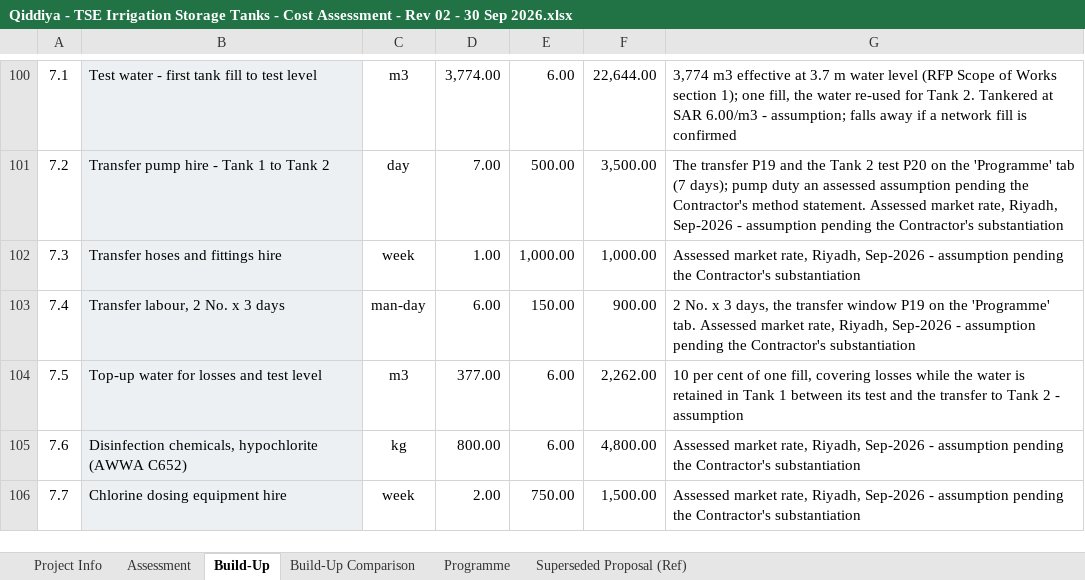
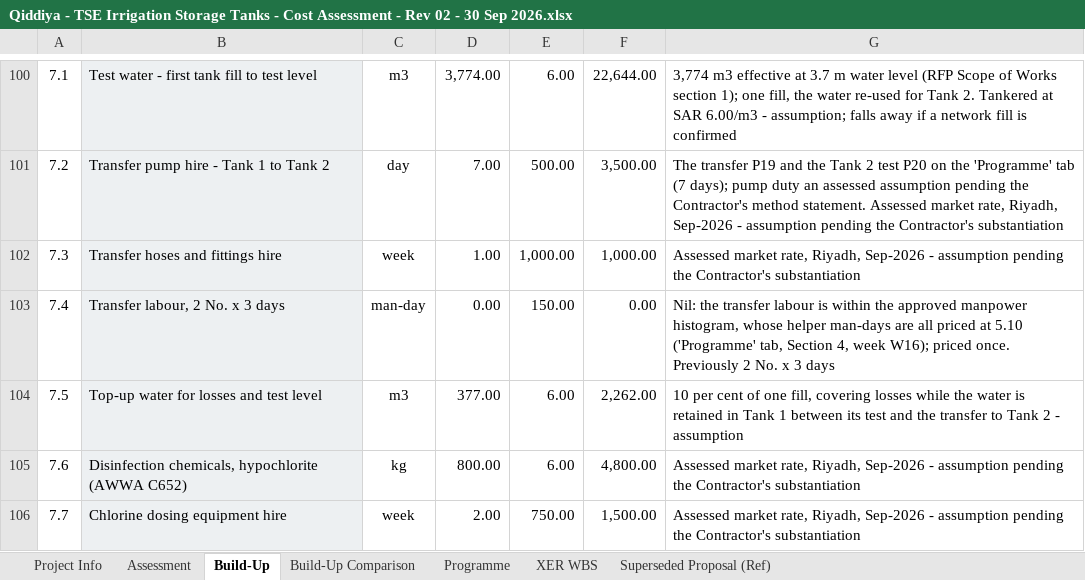
Before and after one commit to Alaa-els/Python, an Excel workbook: deliverables/RFP-027/Qiddiya - TSE Irrigation Storage Tanks - Cost Assessment - Rev 02 - 30 Sep 2026.xlsx, sheet Build-Up, drawn as a sheet; only a part is shown, gaps mark what is left out; values as stored, in another font and other column widths than the file's, no borders; the diff covers the shown part only; the diff names each change by its address in the sheet, - before the commit and + after, or states it on an @@ line.

```diff
--- a/deliverables/RFP-027/Qiddiya - TSE Irrigation Storage Tanks - Cost Assessment - Rev 02 - 30 Sep 2026.xlsx (sheet Build-Up)
+++ b/deliverables/RFP-027/Qiddiya - TSE Irrigation Storage Tanks - Cost Assessment - Rev 02 - 30 Sep 2026.xlsx (sheet Build-Up)
+sheet tab: XER WBS
-D103: 6.00
+D103: 0.00
-F103: 900.00
+F103: 0.00
-G103: 2 No. x 3 days, the transfer window P19 on the 'Programme' tab. Assessed market rate, Riyadh, Sep-2026 - assumption pending the Contractor's substantiation
+G103: Nil: the transfer labour is within the approved manpower histogram, whose helper man-days are all priced at 5.10 ('Programme' tab, Section 4, week W16); priced once. Previously 2 No. x 3 days
```
Also changed, not shown: 17 edited cells elsewhere in this sheet, sheet Programme, sheet Assessment, sheet Build-Up Comparison, formulas that keep their value, 15 other files.
